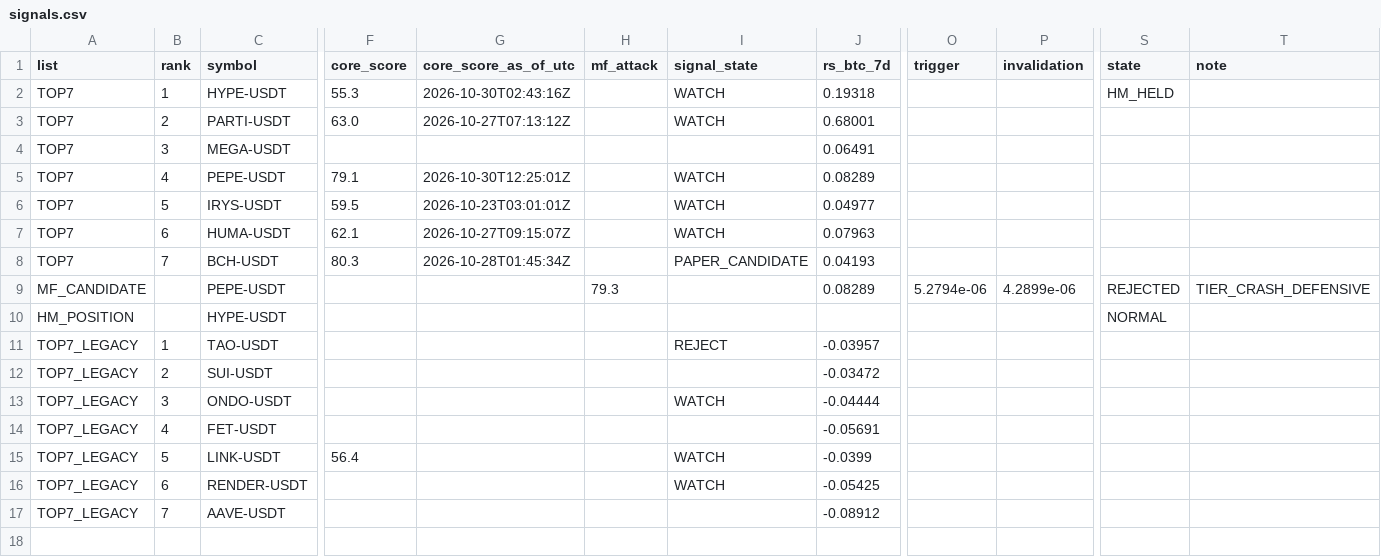
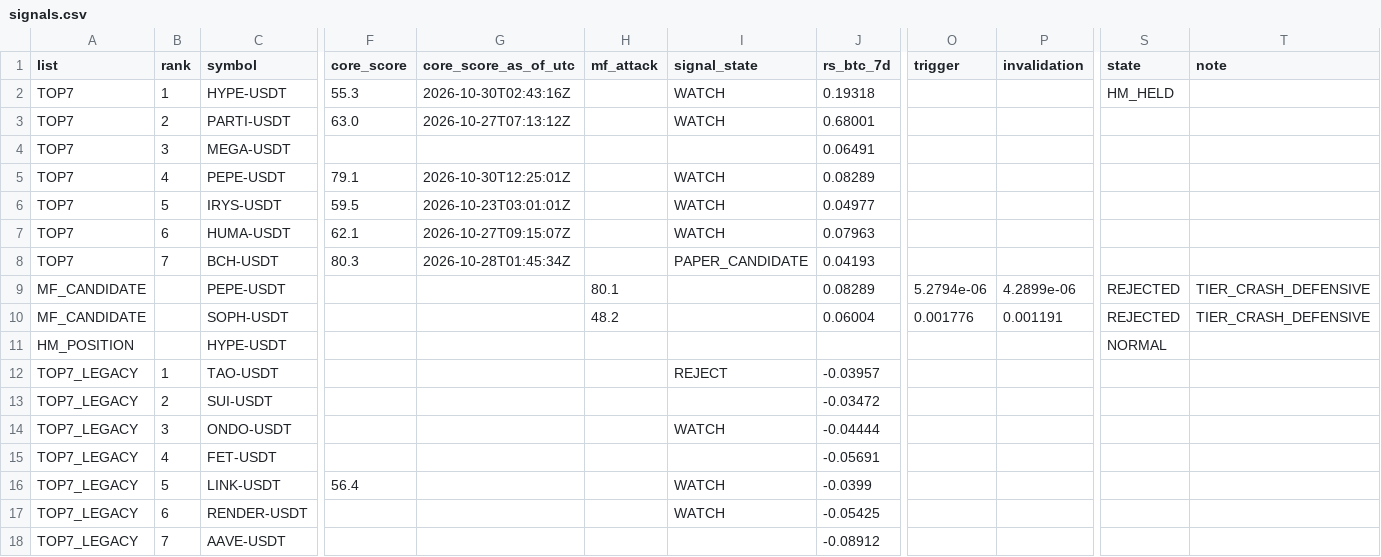
Before and after one commit to fu5202ture-beep/cqs-dashboard, a CSV file: signals.csv, drawn as a sheet; only a part is shown, gaps mark what is left out; rows hold the shown columns only; the diff names each change by its address in the sheet, - before the commit and + after, or states it on an @@ line.

```diff
--- a/signals.csv
+++ b/signals.csv
-H9 (mf_attack): 79.3
+H9 (mf_attack): 80.1
+row 10: MF_CANDIDATE |  | SOPH-USDT |  |  | 48.2 |  | 0.06004 | 0.001776 | 0.001191 | REJECTED | TIER_CRASH_DEFENSIVE
```
Also changed, not shown: 2 other files.
